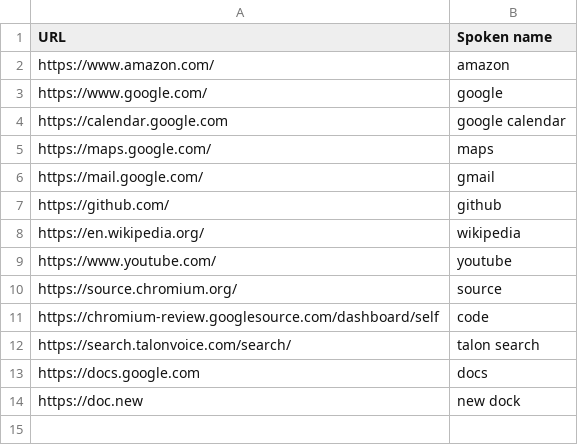
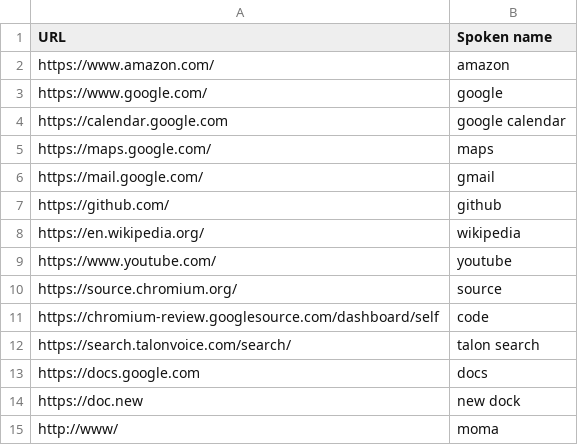
Before and after one commit to davidsgrogan/knausj_talon, a CSV file: settings/websites.csv, drawn as a sheet.

```diff
--- a/settings/websites.csv
+++ b/settings/websites.csv
@@ -14 +14,2 @@ https://docs.google.com,docs
 https://doc.new,new dock
+http://www/,moma
```
Also changed, not shown: 1 other file.
